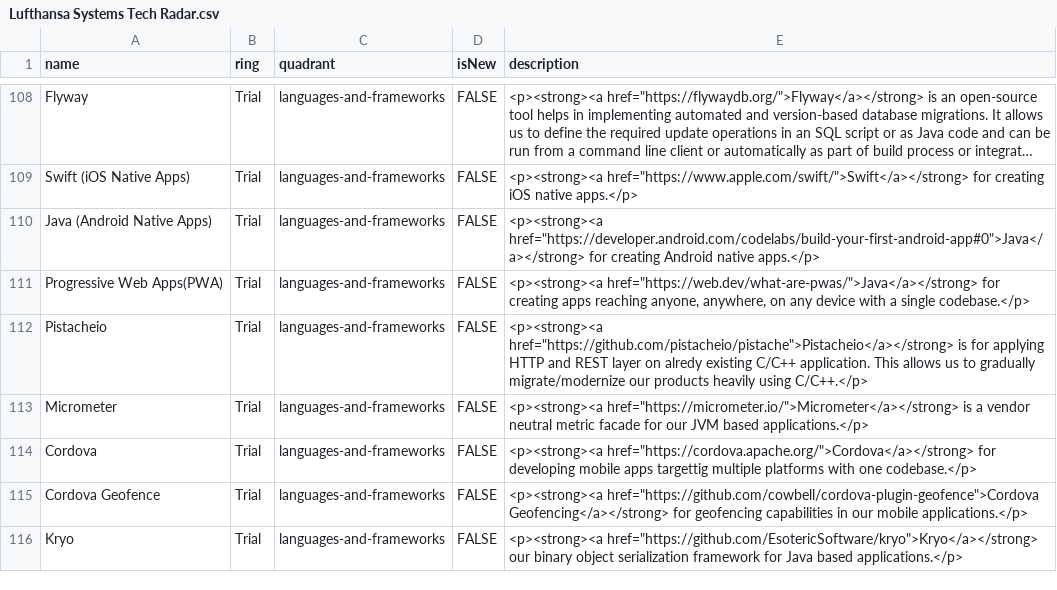
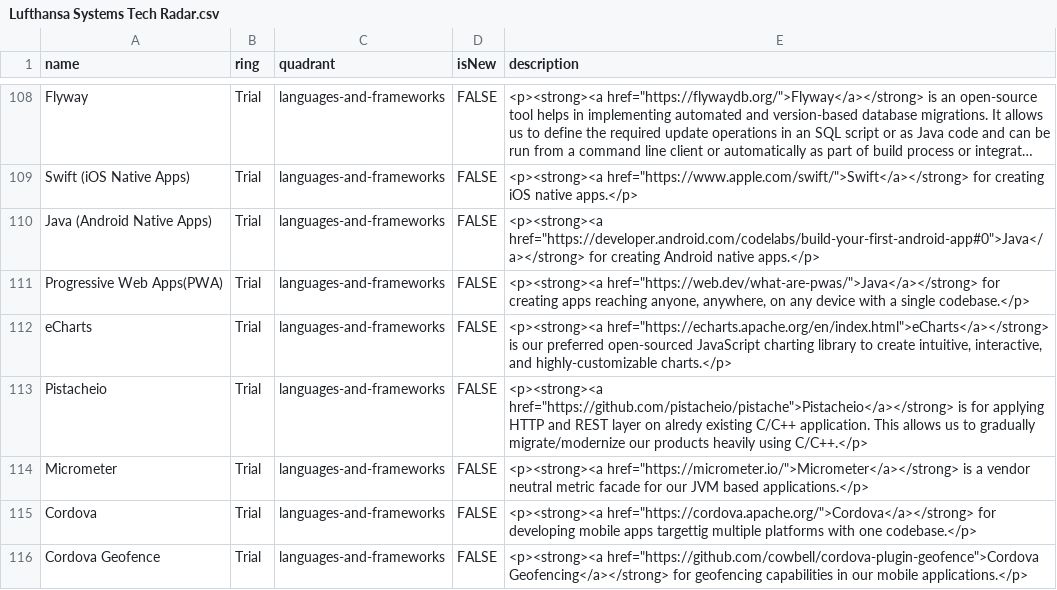
Before and after one commit to lhsystems/technology-radar, a CSV file: Lufthansa Systems Tech Radar.csv, drawn as a sheet; only a part is shown, gaps mark what is left out; the shorter side is filled out with more unchanged rows; long unchanged cells end in ….

Commit message:
added echarts to initial version of tech-radar

```diff
--- a/Lufthansa Systems Tech Radar.csv
+++ b/Lufthansa Systems Tech Radar.csv
@@ -111,2 +111,3 @@ Java (Android Native Apps),Trial,languages-and-frameworks,FALSE,"<p><strong><a h
 Progressive Web Apps(PWA),Trial,languages-and-frameworks,FALSE,"<p><strong><a href=""https://web.dev/what-are-pwas/"">Java</a></strong> for creating apps reaching anyone, anywhere, on any device with a single codebase.</p>"
+eCharts,Trial,languages-and-frameworks,FALSE,"<p><strong><a href=""https://echarts.apache.org/en/index.html"">eCharts</a></strong> is our preferred open-sourced JavaScript charting library to create intuitive, interactive, and highly-customizable charts.</p>"
 Pistacheio,Trial,languages-and-frameworks,FALSE,"<p><strong><a href=""https://github.com/pistacheio/pistache"">Pistacheio</a></strong> is for applying HTTP and REST layer on alredy existing C/C++ application. This allows us to gradually migrate/modernize our products heavily using C/C++.</p>"
```
